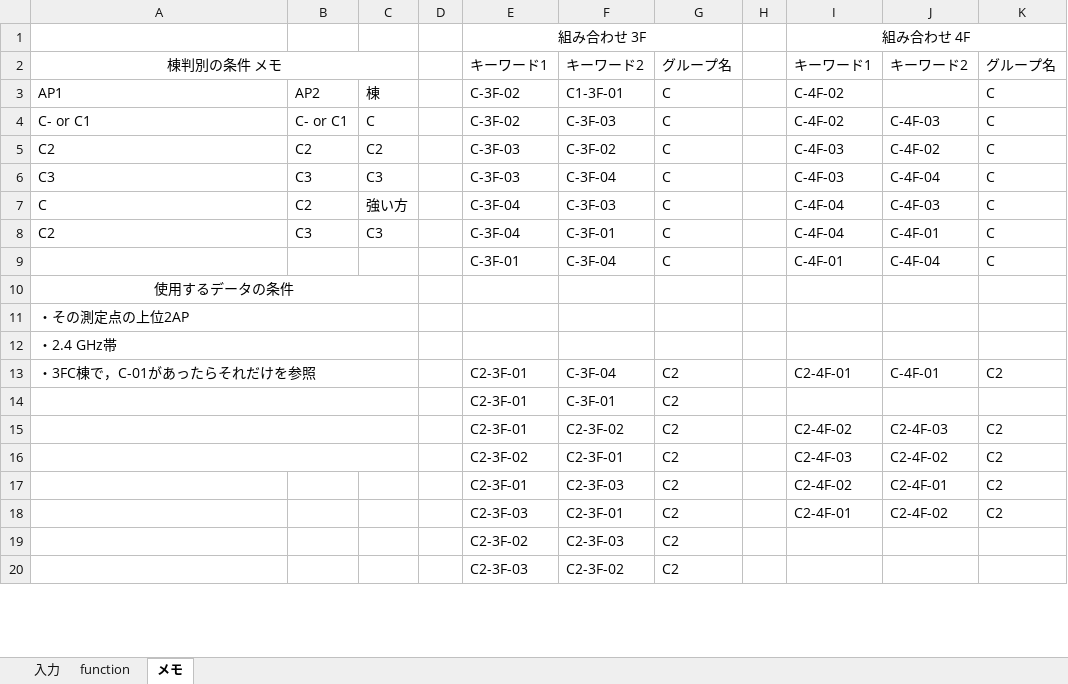
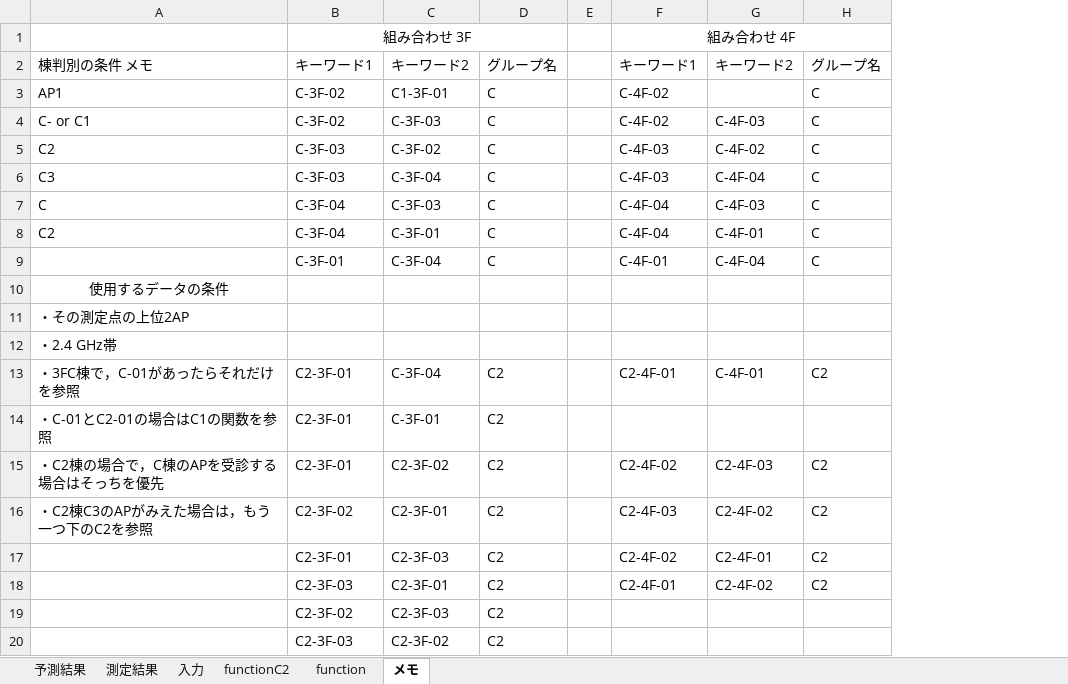
Before and after one commit to nabefuta220/2025TUTlocalizeationProject_B, an Excel workbook: our_system/最終システム.xlsx, sheet メモ, drawn as a sheet; only a part is shown; values as stored, in another font and other column widths than the file's, no borders; the diff names each change by its address in the sheet, - before the commit and + after, or states it on an @@ line.

```diff
--- a/our_system/最終システム.xlsx (sheet メモ)
+++ b/our_system/最終システム.xlsx (sheet メモ)
+sheet tab: 予測結果
+sheet tab: 測定結果
+sheet tab: functionC2
-column B, rows 3-8: AP2 | C- or C1 | C2 | C3 | C2 | C3
-column C, rows 3-8: 棟 | C | C2 | C3 | 強い方 | C3
-column D, empty
-A2 alignment: center
+A2 alignment: left
-A2:C2 merged
-A10:C10 merged
-A11:C11 merged
-A12:C12 merged
-A13:C13 merged
-A14: (empty)
+A14: ・C-01とC2-01の場合はC1の関数を参照
-A14:C14 merged
-A15: (empty)
+A15: ・C2棟の場合で，C棟のAPを受診する場合はそっちを優先
-A15:C15 merged
-A16: (empty)
+A16: ・C2棟C3のAPがみえた場合は，もう一つ下のC2を参照
-A16:C16 merged
```
Also changed, not shown: sheet function, sheet 入力, formulas that keep their value.
